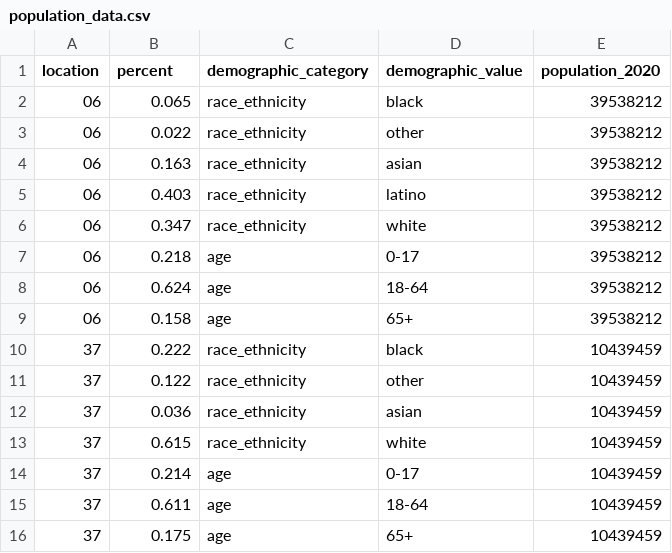
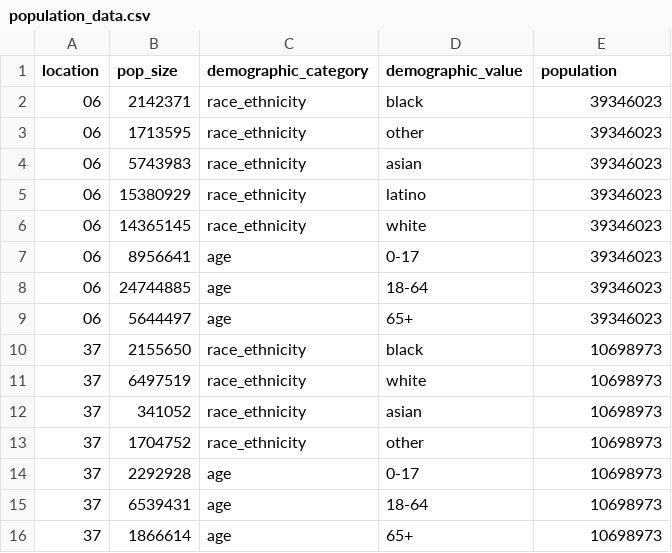
Before and after one commit to midas-network/covid19-smh-research_resources, a CSV file: disparities/population_data/population_data.csv, drawn as a sheet.

Commit message:
update population data
- population_data:  raw numbers instead of percent of population
- joint_population_data: extended to 6 decimal places

```diff
--- a/disparities/population_data/population_data.csv
+++ b/disparities/population_data/population_data.csv
@@ -1,16 +1,16 @@
-"location","percent","demographic_category","demographic_value","population_2020"
-"06",0.065,"race_ethnicity","black",39538212
-"06",0.022,"race_ethnicity","other",39538212
-"06",0.163,"race_ethnicity","asian",39538212
-"06",0.403,"race_ethnicity","latino",39538212
-"06",0.347,"race_ethnicity","white",39538212
-"06",0.218,"age","0-17",39538212
-"06",0.624,"age","18-64",39538212
-"06",0.158,"age","65+ ",39538212
-"37",0.222,"race_ethnicity","black",10439459
-"37",0.122,"race_ethnicity","other",10439459
-"37",0.036,"race_ethnicity","asian",10439459
-"37",0.615,"race_ethnicity","white",10439459
-"37",0.214,"age","0-17",10439459
-"37",0.611,"age","18-64",10439459
-"37",0.175,"age","65+ ",10439459
+location,pop_size,demographic_category,demographic_value,population
+06,2142371,race_ethnicity,black,39346023
+06,1713595,race_ethnicity,other,39346023
+06,5743983,race_ethnicity,asian,39346023
+06,15380929,race_ethnicity,latino ,39346023
+06,14365145,race_ethnicity,white,39346023
+06,8956641,age,0-17,39346023
+06,24744885,age,18-64,39346023
+06,5644497,age,65+,39346023
+37,2155650,race_ethnicity,black,10698973
+37,6497519,race_ethnicity,white,10698973
+37,341052,race_ethnicity,asian,10698973
+37,1704752,race_ethnicity,other,10698973
+37,2292928,age,0-17,10698973
+37,6539431,age,18-64,10698973
+37,1866614,age,65+,10698973
```
Also changed, not shown: disparities/population_data/joint_population_data.csv, 1 other file.
